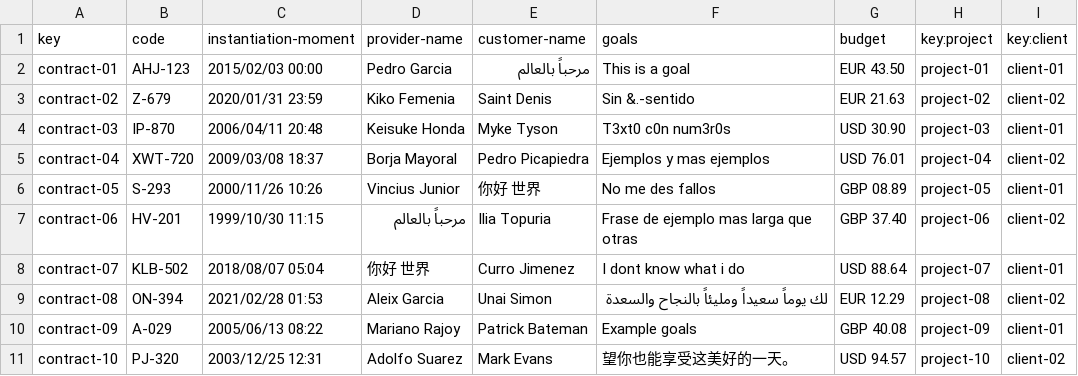
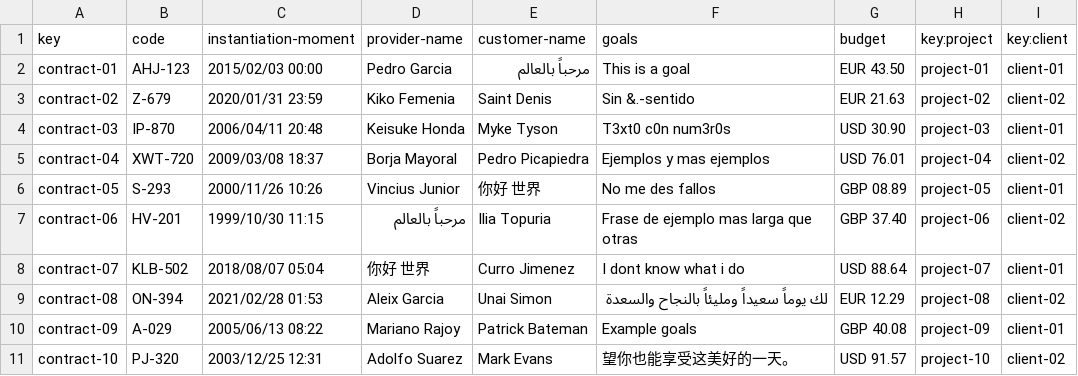
Before and after one commit to yesgarfue/Acme-SF-D04, a CSV file: src/main/webapp/WEB-INF/resources/sample-data/contract.csv, drawn as a sheet.

```diff
--- a/src/main/webapp/WEB-INF/resources/sample-data/contract.csv
+++ b/src/main/webapp/WEB-INF/resources/sample-data/contract.csv
@@ -10,2 +10,2 @@ contract-08,ON-394,2021/02/28 01:53,Aleix Garcia,Unai Simon,لك يوماً سع
 contract-09,A-029,2005/06/13 08:22,Mariano Rajoy,Patrick Bateman,Example goals,"GBP 40.08",project-09,client-01
-contract-10,PJ-320,2003/12/25 12:31,Adolfo Suarez,Mark Evans,望你也能享受这美好的一天。,"USD 94.57",project-10,client-02
+contract-10,PJ-320,2003/12/25 12:31,Adolfo Suarez,Mark Evans,望你也能享受这美好的一天。,"USD 91.57",project-10,client-02
```
Also changed, not shown: 2 other files.
